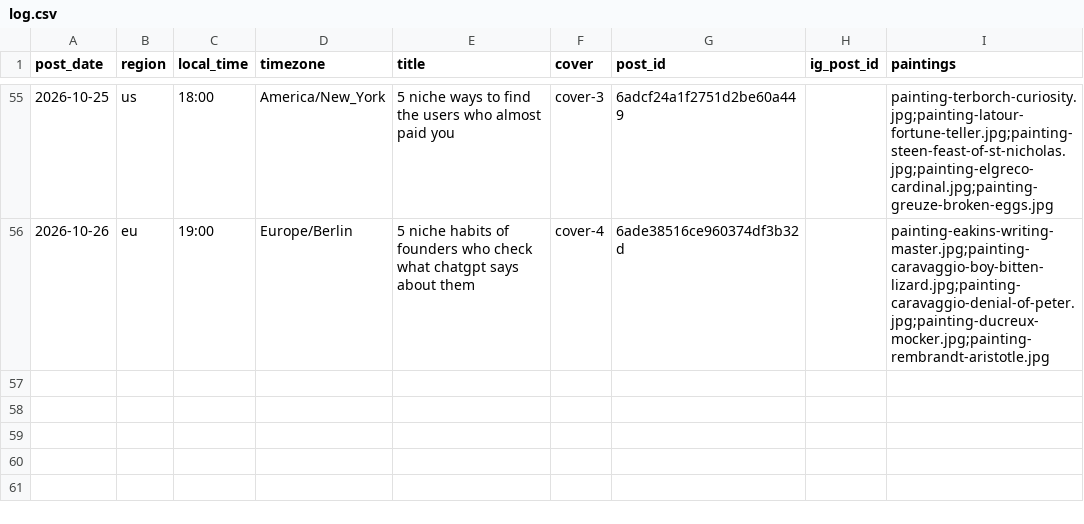
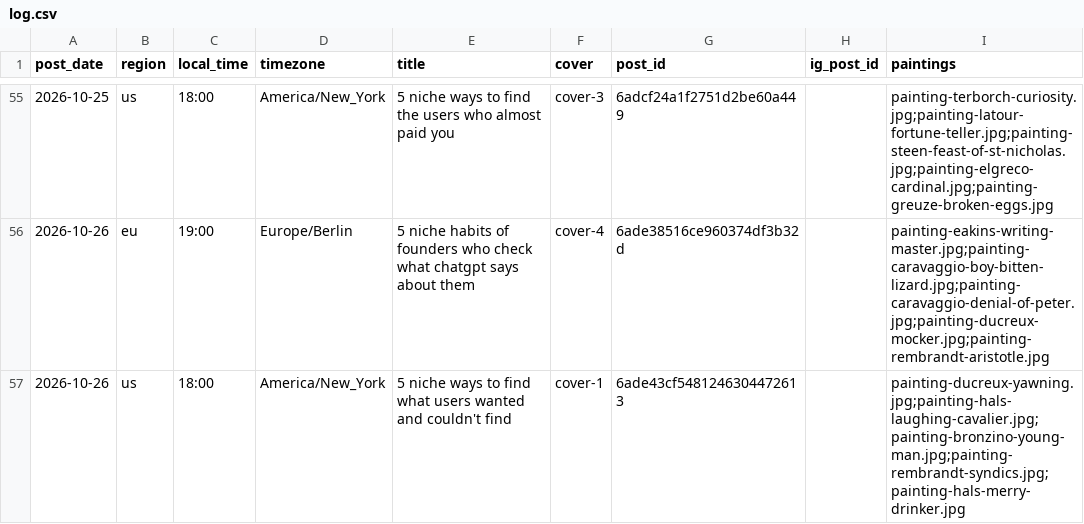
Before and after one commit to MinuraKariyawasam/social-imgs, a CSV file: log.csv, drawn as a sheet; only a part is shown, gaps mark what is left out; the diff names each change by its address in the sheet, - before the commit and + after, or states it on an @@ line.

```diff
--- a/log.csv
+++ b/log.csv
+row 57: 2026-10-26 | us | 18:00 | America/New_York | 5 niche ways to find what users wanted and couldn't find | cover-1 | 6ade43cf5481246304472613 |  | painting-ducreux-yawning.jpg;painting-hals-laughing-cavalier.jpg;painting-bronzino-young-man.jpg;painting-rembrandt-syndics.jpg;painting-hals-merry-drinker.jpg
```
Also changed, not shown: plans/2026-10-26.csv, 1 other file.
